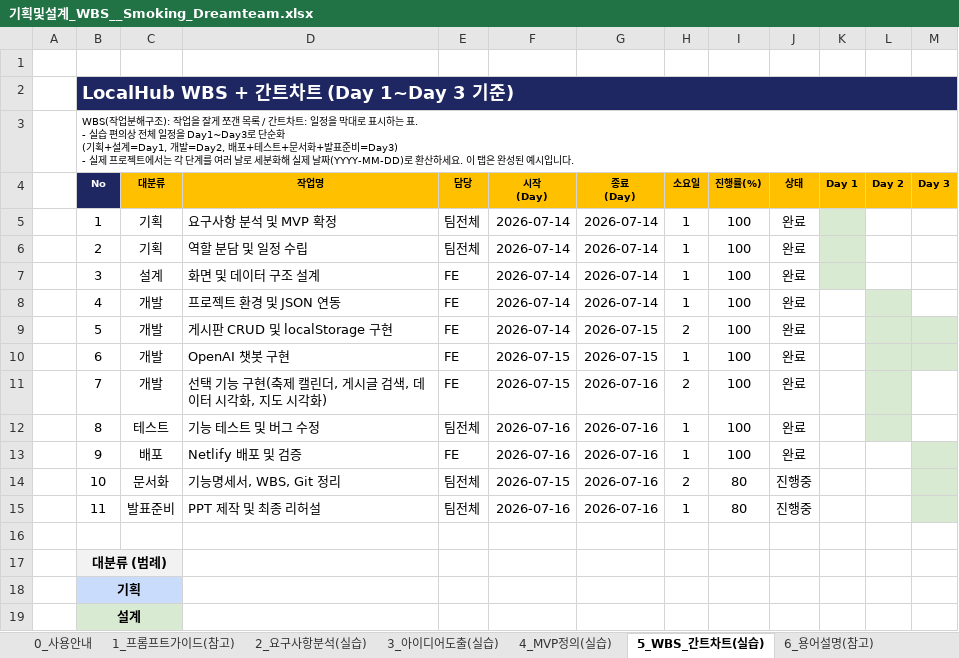
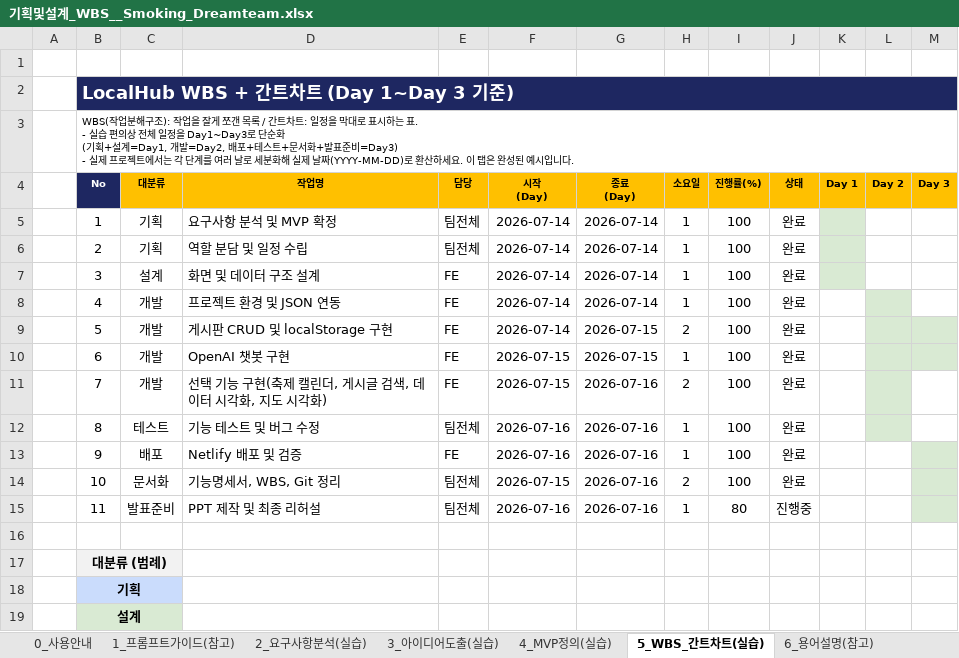
Before and after one commit to kryun222/teampjt-festa2026, an Excel workbook: 기획및설계_WBS__Smoking_Dreamteam.xlsx, sheet 5_WBS_간트차트(실습), drawn as a sheet; only a part is shown; values as stored, in another font and other column widths than the file's, no borders; charts and pictures and conditional formats not drawn; the diff names each change by its address in the sheet, - before the commit and + after, or states it on an @@ line.

Commit message:
WBS update

```diff
--- a/기획및설계_WBS__Smoking_Dreamteam.xlsx (sheet 5_WBS_간트차트(실습))
+++ b/기획및설계_WBS__Smoking_Dreamteam.xlsx (sheet 5_WBS_간트차트(실습))
-I14 (진행률(%)): 80
+I14 (진행률(%)): 100
-J14 (상태): 진행중
+J14 (상태): 완료
```
Also changed, not shown: charts or pictures.
